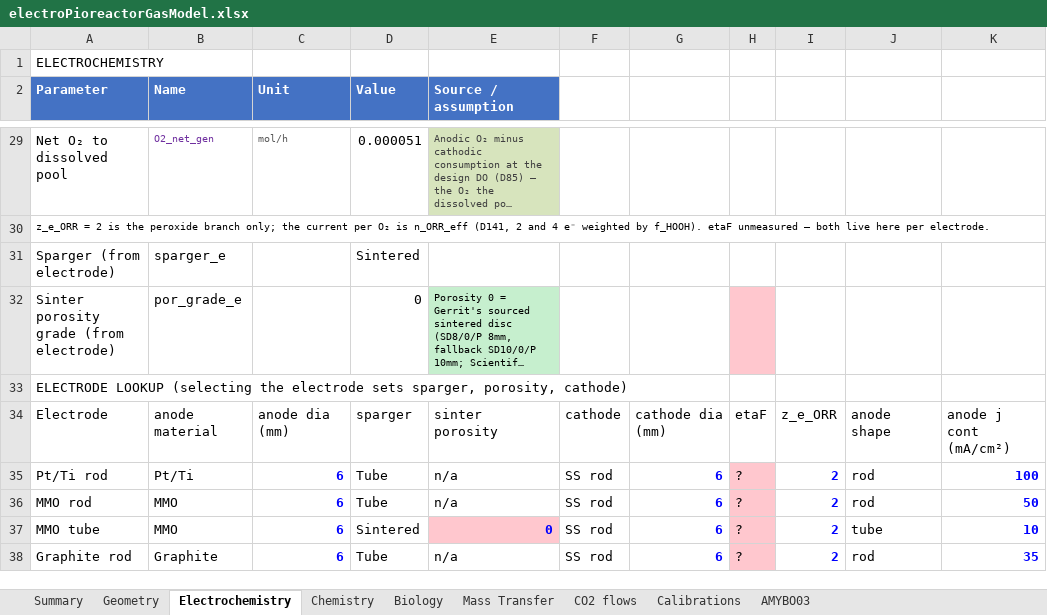
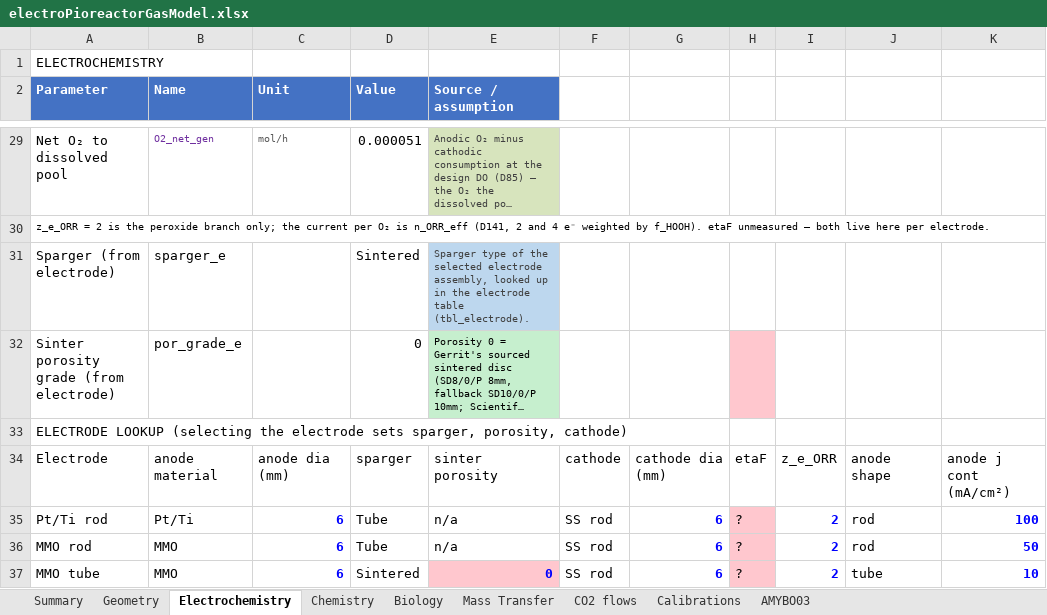
Before and after one commit to amy-bo/electroPioreactor, an Excel workbook: Media/electroPioreactorGasModel.xlsx, sheet Electrochemistry, drawn as a sheet; only a part is shown, gaps mark what is left out; the shorter side is filled out with more unchanged rows; long unchanged cells end in …; values as stored, in another font and other column widths than the file's, no borders; conditional formats not drawn; the diff covers the shown part only; the diff names each change by its address in the sheet, - before the commit and + after, or states it on an @@ line.

```diff
--- a/Media/electroPioreactorGasModel.xlsx (sheet Electrochemistry)
+++ b/Media/electroPioreactorGasModel.xlsx (sheet Electrochemistry)
-E31 (Source / assumption): (empty)
+E31 (Source / assumption): Sparger type of the selected electrode assembly, looked up in the electrode table (tbl_electrode).
-E31 fill: none
+E31 fill: #BDD7EE
```
Also changed, not shown: 1 added row and 5 edited cells elsewhere in this sheet, sheet Mass Transfer, sheet Geometry, sheet Summary, sheet Calibrations, formulas that keep their value, 9 other files.
